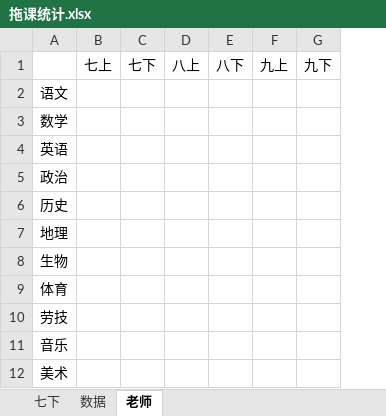
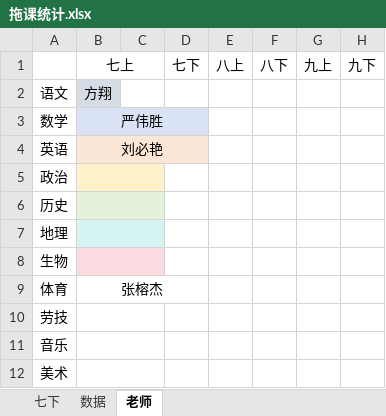
Before and after one commit to dsywy1698/dsywy1698.github.io, an Excel workbook: c/拖课统计.xlsx, sheet 老师, drawn as a sheet; values as stored, in another font and other column widths than the file's, no borders; conditional formats not drawn; addresses are those after the commit; the diff names each change by its address in the sheet, - before the commit and + after, or states it on an @@ line.

```diff
--- a/c/拖课统计.xlsx (sheet 老师)
+++ b/c/拖课统计.xlsx (sheet 老师)
+column C, empty
+B1:C1 merged
-B2: (empty)
+B2: 方翔
-B2 fill: none
+B2 fill: #D6DCE5
-B3: (empty)
+B3: 严伟胜
-B3 fill: none
+B3 fill: #DAE3F5
+B3:D3 merged
-D3 fill: none
+D3 fill: #DAE3F5
-B4: (empty)
+B4: 刘必艳
-B4 fill: none
+B4 fill: #FCE6D5
+B4:D4 merged
-D4 fill: none
+D4 fill: #FCE6D5
-B5 fill: none
+B5 fill: #FFF2CA
+B5:C5 merged
-B6 fill: none
+B6 fill: #E3F2D9
+B6:C6 merged
-B7 fill: none
+B7 fill: #D4F4F2
+B7:C7 merged
-B8 fill: none
+B8 fill: #FADBDF
+B8:C8 merged
-B9: (empty)
+B9: 张榕杰
+B9:D9 merged
+B10:C10 merged
+B11:C11 merged
+B12:C12 merged
```
Also changed, not shown: sheet 七下, 2 other files.
